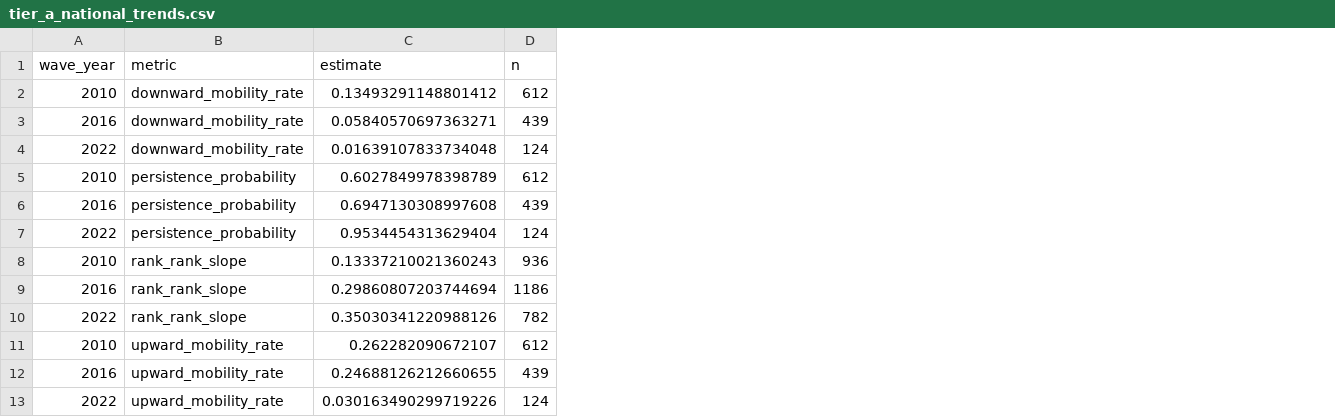
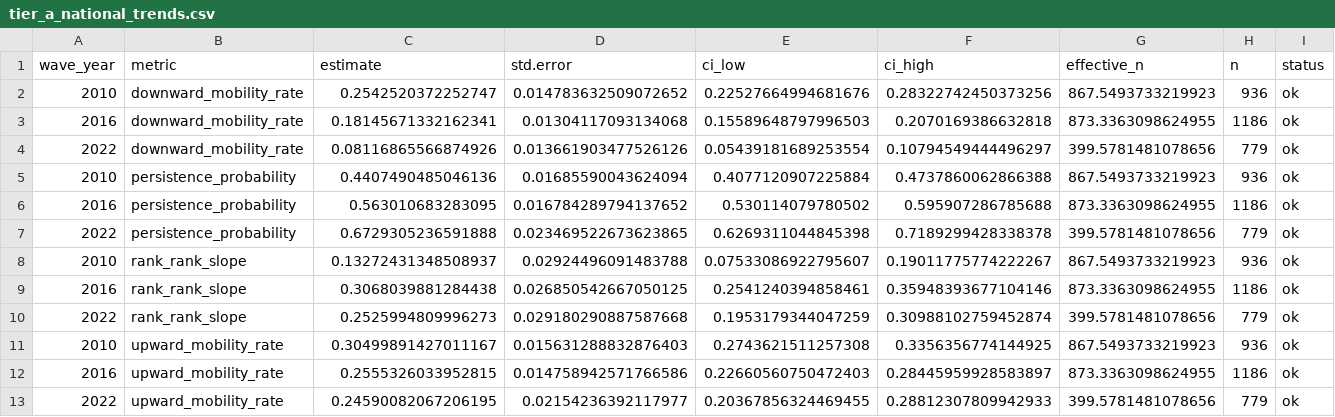
Before and after one commit to nozimmjon/Fellowship-research, a CSV file: outputs/tables/tier_a_national_trends.csv, drawn as a sheet; addresses are those after the commit; the diff names each change by its address in the sheet, - before the commit and + after, or states it on an @@ line.

```diff
--- a/outputs/tables/tier_a_national_trends.csv
+++ b/outputs/tables/tier_a_national_trends.csv
+column D (std.error), rows 2-13: 0.014783632509072652 | 0.01304117093134068 | 0.013661903477526126 | 0.01685590043624094 | 0.016784289794137652 | 0.023469522673623865 | 0.02924496091483788 | 0.026850542667050125 | 0.029180290887587668 | 0.015631288832876403 | 0.014758942571766586 | 0.02154236392117977
+column E (ci_low), rows 2-13: 0.22527664994681676 | 0.15589648797996503 | 0.05439181689253554 | 0.4077120907225884 | 0.530114079780502 | 0.6269311044845398 | 0.07533086922795607 | 0.2541240394858461 | 0.1953179344047259 | 0.2743621511257308 | 0.22660560750472403 | 0.20367856324469455
+column F (ci_high), rows 2-13: 0.28322742450373256 | 0.2070169386632818 | 0.10794549444496297 | 0.4737860062866388 | 0.595907286785688 | 0.7189299428338378 | 0.19011775774222267 | 0.35948393677104146 | 0.30988102759452874 | 0.3356356774144925 | 0.28445959928583897 | 0.28812307809942933
+column G (effective_n), rows 2-13: 867.5493733219923 | 873.3363098624955 | 399.5781481078656 | 867.5493733219923 | 873.3363098624955 | 399.5781481078656 | 867.5493733219923 | 873.3363098624955 | 399.5781481078656 | 867.5493733219923 | 873.3363098624955 | 399.5781481078656
+column I (status), rows 2-13: all ok
-C2 (estimate): 0.13493291148801412
+C2 (estimate): 0.2542520372252747
-H2 (n): 612
+H2 (n): 936
-C3 (estimate): 0.05840570697363271
+C3 (estimate): 0.18145671332162341
-H3 (n): 439
+H3 (n): 1186
-C4 (estimate): 0.01639107833734048
+C4 (estimate): 0.08116865566874926
-H4 (n): 124
+H4 (n): 779
-C5 (estimate): 0.6027849978398789
+C5 (estimate): 0.4407490485046136
-H5 (n): 612
+H5 (n): 936
-C6 (estimate): 0.6947130308997608
+C6 (estimate): 0.563010683283095
-H6 (n): 439
+H6 (n): 1186
-C7 (estimate): 0.9534454313629404
+C7 (estimate): 0.6729305236591888
-H7 (n): 124
+H7 (n): 779
-C8 (estimate): 0.13337210021360243
+C8 (estimate): 0.13272431348508937
-C9 (estimate): 0.29860807203744694
+C9 (estimate): 0.3068039881284438
-C10 (estimate): 0.35030341220988126
+C10 (estimate): 0.2525994809996273
-H10 (n): 782
+H10 (n): 779
-C11 (estimate): 0.262282090672107
+C11 (estimate): 0.30499891427011167
-H11 (n): 612
+H11 (n): 936
-C12 (estimate): 0.24688126212660655
+C12 (estimate): 0.2555326033952815
-H12 (n): 439
+H12 (n): 1186
-C13 (estimate): 0.030163490299719226
+C13 (estimate): 0.24590082067206195
-H13 (n): 124
+H13 (n): 779
```
Also changed, not shown: outputs/tables/module_a_summary_metrics.csv, outputs/tables/module_a_transition_matrix.csv, 42 other files.
